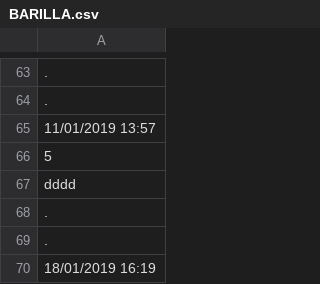
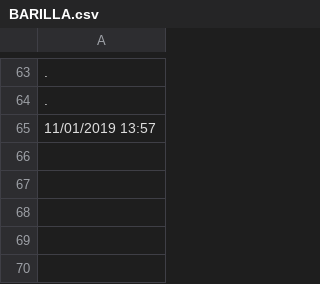
Before and after one commit to davidepiona/DATIsync, a CSV file: BARILLA.csv, drawn as a sheet; only a part is shown, gaps mark what is left out; the diff names each change by its address in the sheet, - before the commit and + after, or states it on an @@ line.

Commit message:
cambiamento

```diff
--- a/BARILLA.csv
+++ b/BARILLA.csv
-row 66: 5
-row 67: dddd
-row 68: .
-row 69: .
-row 70: 18/01/2019 16:19
```
